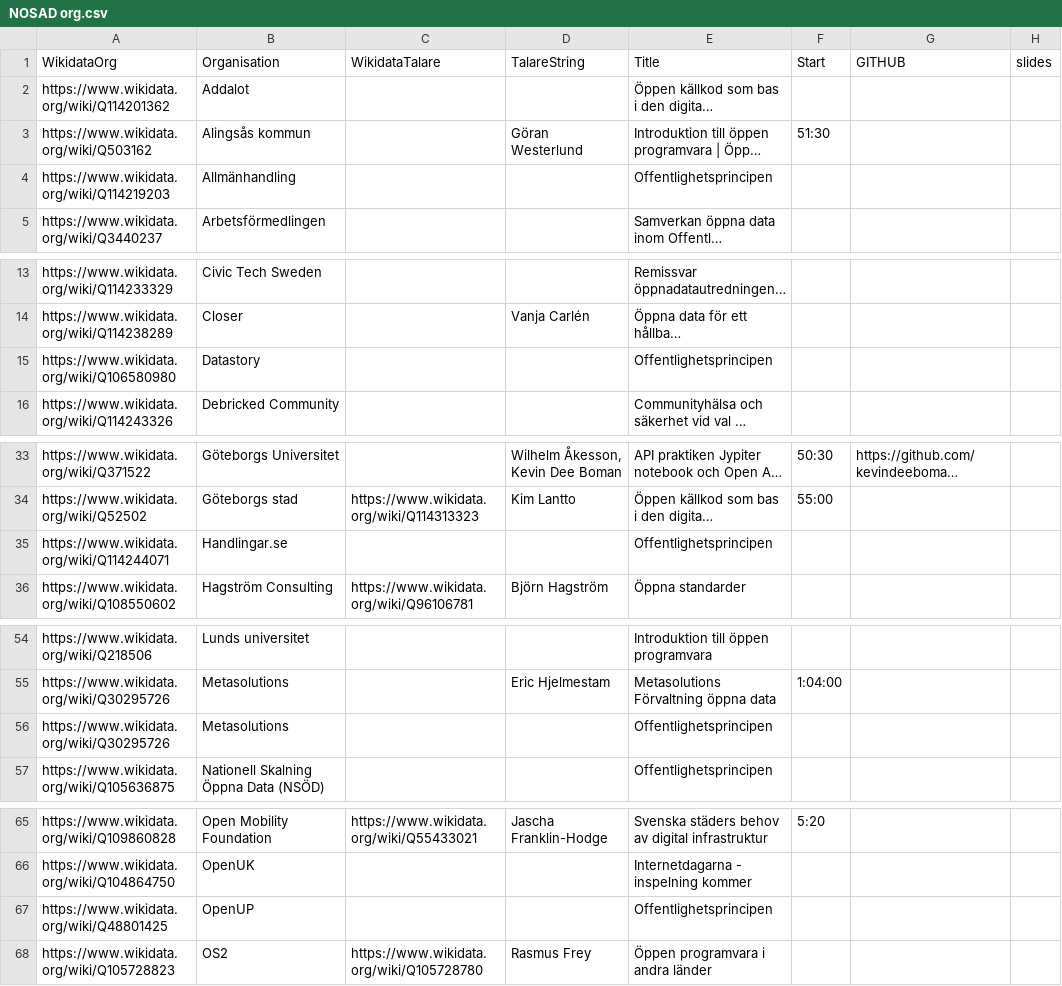
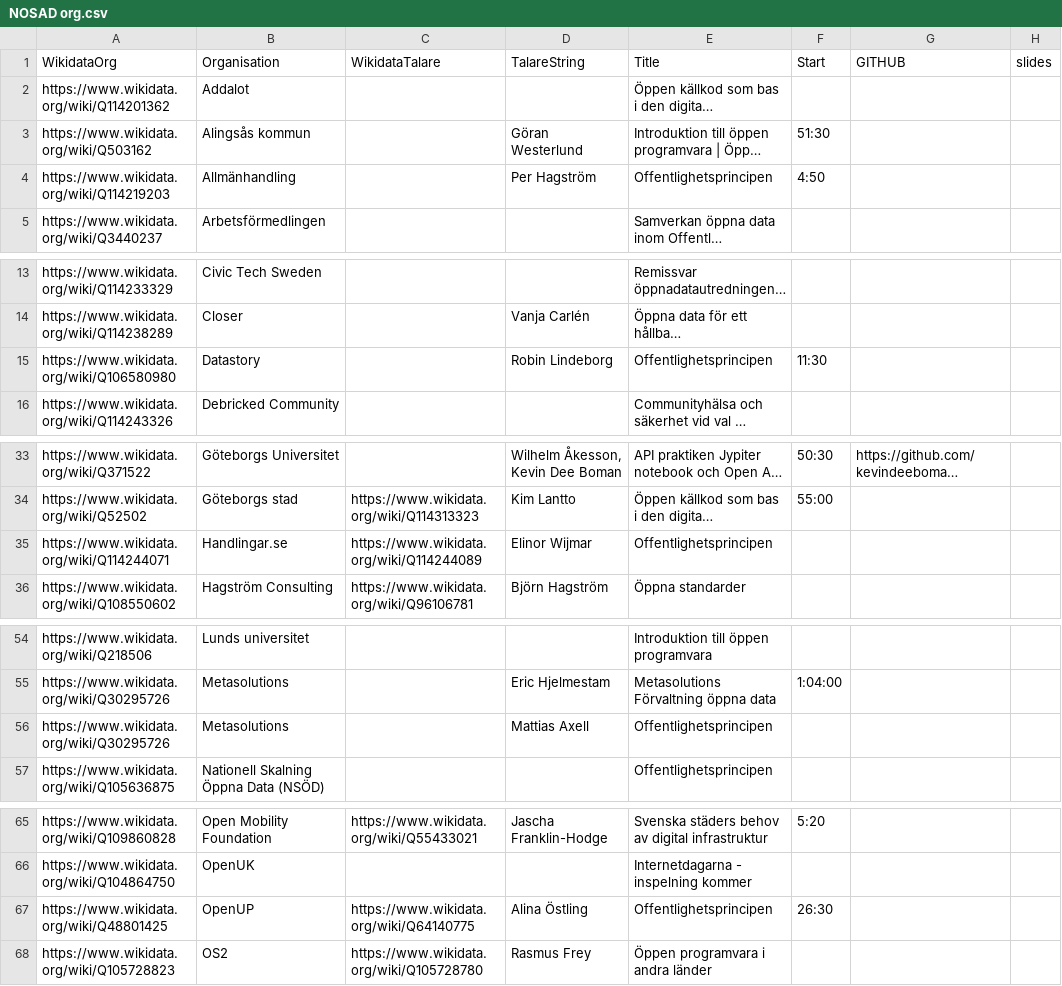
Before and after one commit to salgo60/NOSAD-POC-Wikidata, a CSV file: data/NOSAD org.csv, drawn as a sheet; only a part is shown, gaps mark what is left out; long unchanged cells end in …; the diff names each change by its address in the sheet, - before the commit and + after, or states it on an @@ line.

Commit message:
Added same as WD

```diff
--- a/data/NOSAD org.csv
+++ b/data/NOSAD org.csv
-D4 (TalareString): (empty)
+D4 (TalareString): Per Hagström
-F4 (Start): (empty)
+F4 (Start): 4:50
-D15 (TalareString): (empty)
+D15 (TalareString): Robin Lindeborg
-F15 (Start): (empty)
+F15 (Start): 11:30
-C35 (WikidataTalare): (empty)
+C35 (WikidataTalare): https://www.wikidata.org/wiki/Q114244089
-D35 (TalareString): (empty)
+D35 (TalareString): Elinor Wijmar
-D56 (TalareString): (empty)
+D56 (TalareString): Mattias Axell
-C67 (WikidataTalare): (empty)
+C67 (WikidataTalare): https://www.wikidata.org/wiki/Q64140775
-D67 (TalareString): (empty)
+D67 (TalareString): Alina Östling
-F67 (Start): (empty)
+F67 (Start): 26:30
```
